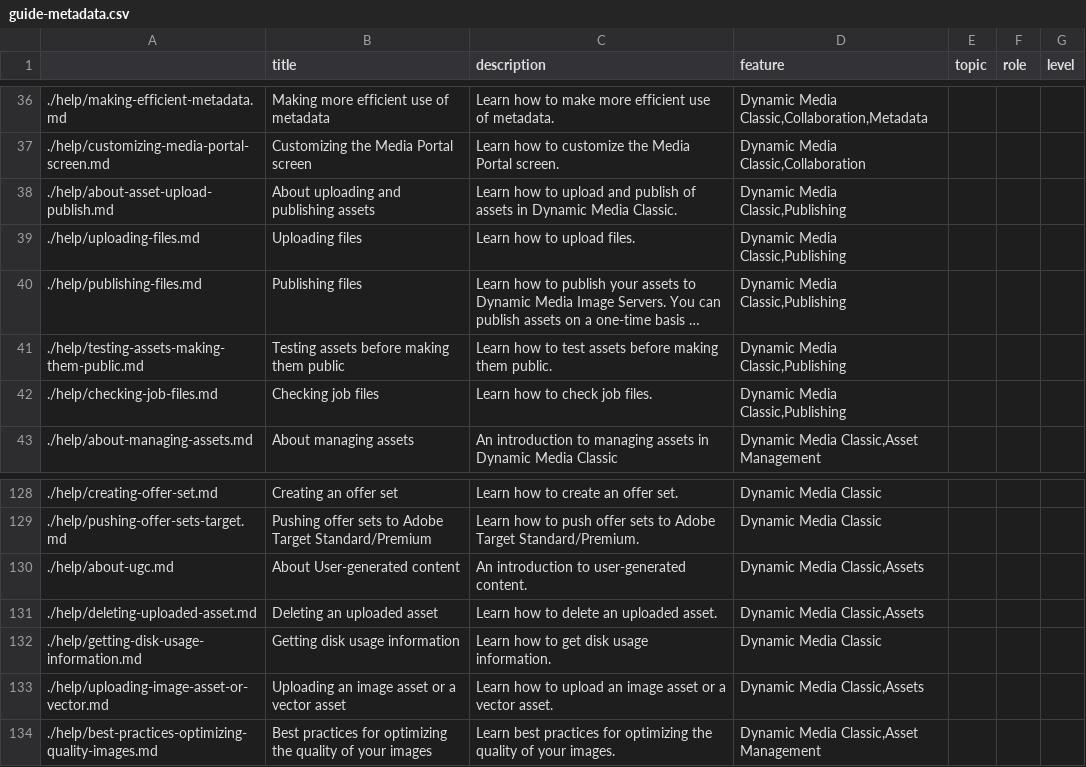
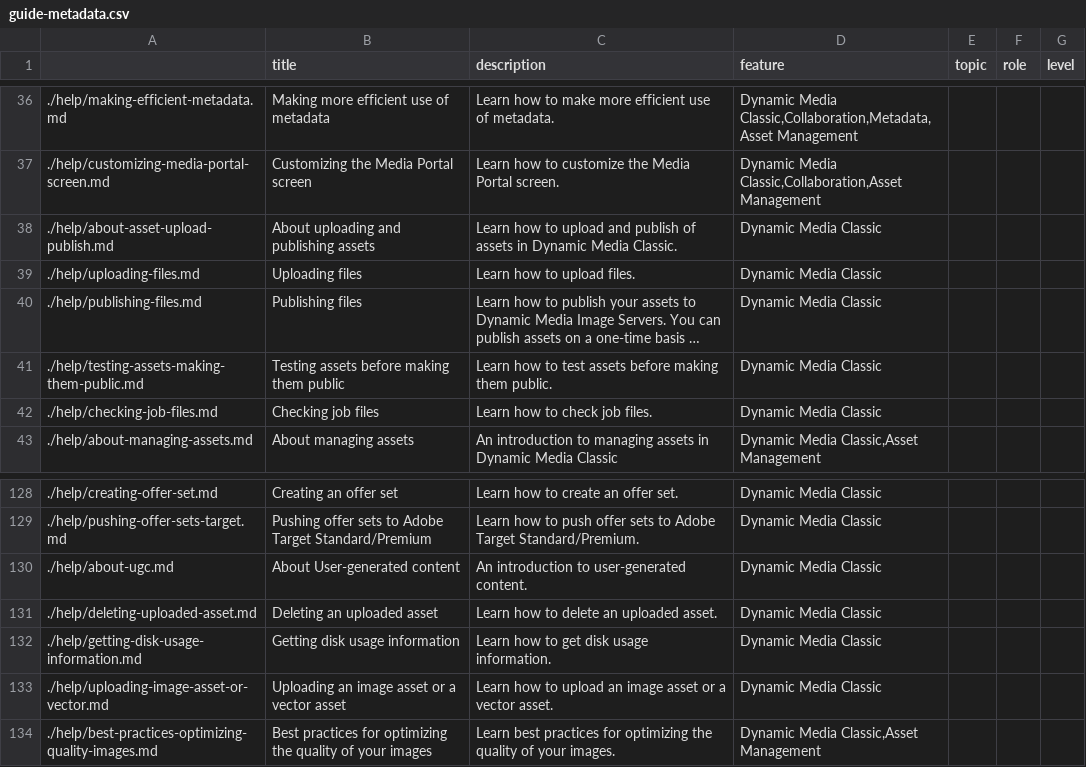
Before and after one commit to isabella232/dynamic-media-classic.en-1, a CSV file: help/guide-metadata.csv, drawn as a sheet; only a part is shown, gaps mark what is left out; long unchanged cells end in …; the diff covers the shown part only; the diff names each change by its address in the sheet, - before the commit and + after, or states it on an @@ line.

Commit message:
Update guide-metadata.csv

```diff
--- a/help/guide-metadata.csv
+++ b/help/guide-metadata.csv
-D36 (feature): Dynamic Media Classic,Collaboration,Metadata
+D36 (feature): Dynamic Media Classic,Collaboration,Metadata,Asset Management
-D37 (feature): Dynamic Media Classic,Collaboration
+D37 (feature): Dynamic Media Classic,Collaboration,Asset Management
-D38:D42 (feature): Dynamic Media Classic,Publishing
+D38:D42 (feature): Dynamic Media Classic
-D130:D131 (feature): Dynamic Media Classic,Assets
+D130:D131 (feature): Dynamic Media Classic
-D133 (feature): Dynamic Media Classic,Assets
+D133 (feature): Dynamic Media Classic
```
Also changed, not shown: 37 edited cells elsewhere in this file.
